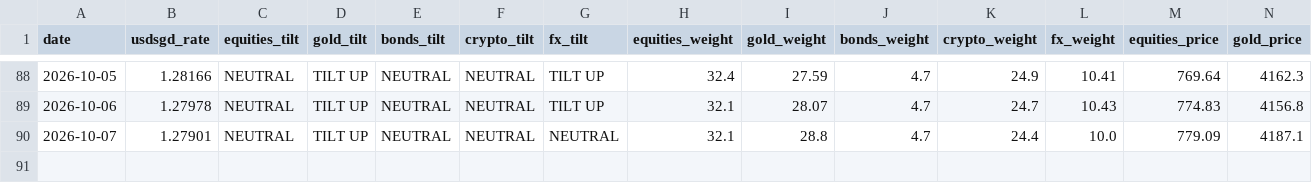
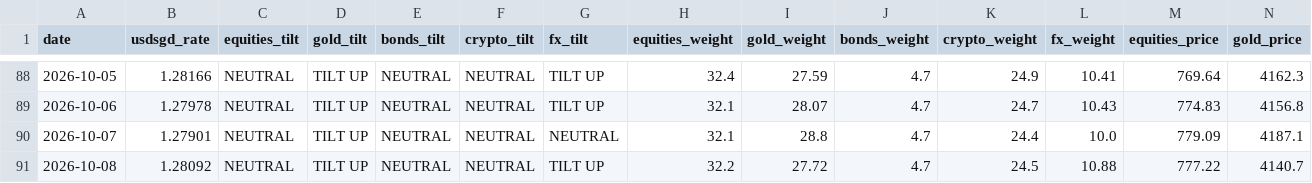
Before and after one commit to quantarram/quant-regime-research, a CSV file: notebooks/ibkr_paper_ledger.csv, drawn as a sheet; only a part is shown, gaps mark what is left out; rows hold the shown columns only; the diff names each change by its address in the sheet, - before the commit and + after, or states it on an @@ line.

```diff
--- a/notebooks/ibkr_paper_ledger.csv
+++ b/notebooks/ibkr_paper_ledger.csv
+row 91: 2026-10-08 | 1.28092 | NEUTRAL | TILT UP | NEUTRAL | NEUTRAL | TILT UP | 32.2 | 27.72 | 4.7 | 24.5 | 10.88 | 777.22 | 4140.7
```
Also changed, not shown: notebooks/gold_predictions.csv, notebooks/metals_predictions.csv, 12 other files.
